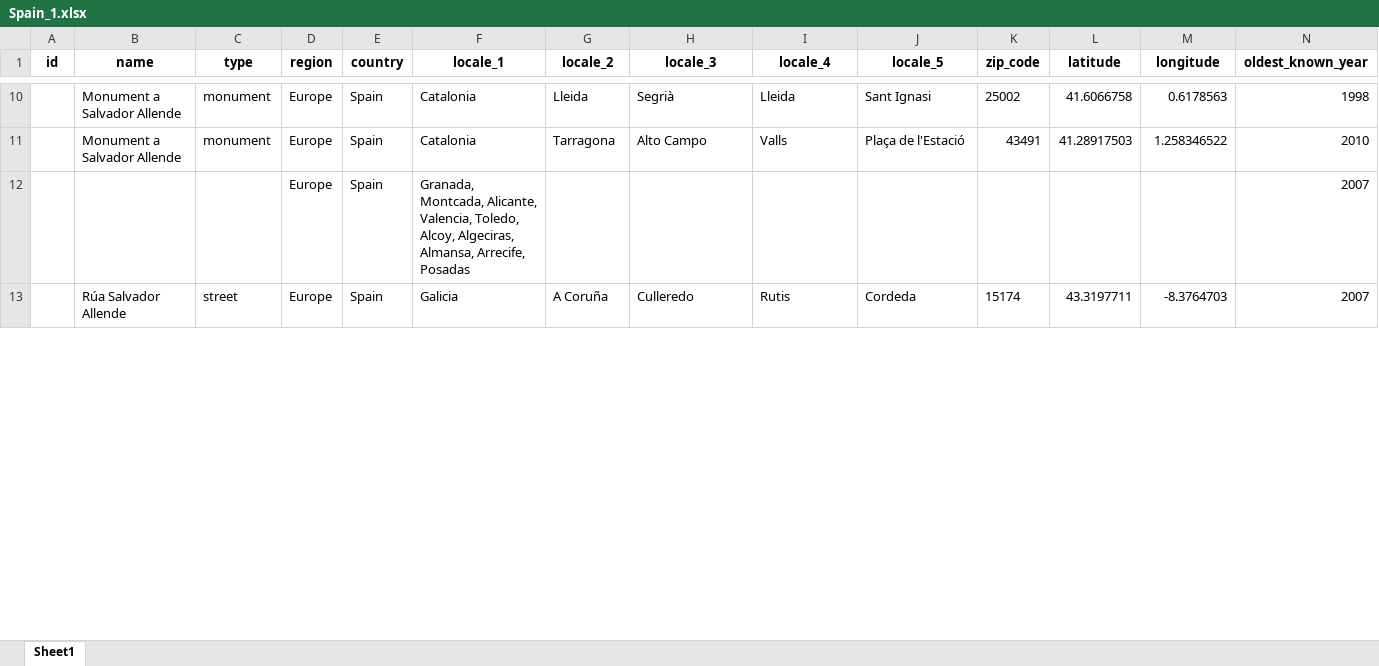
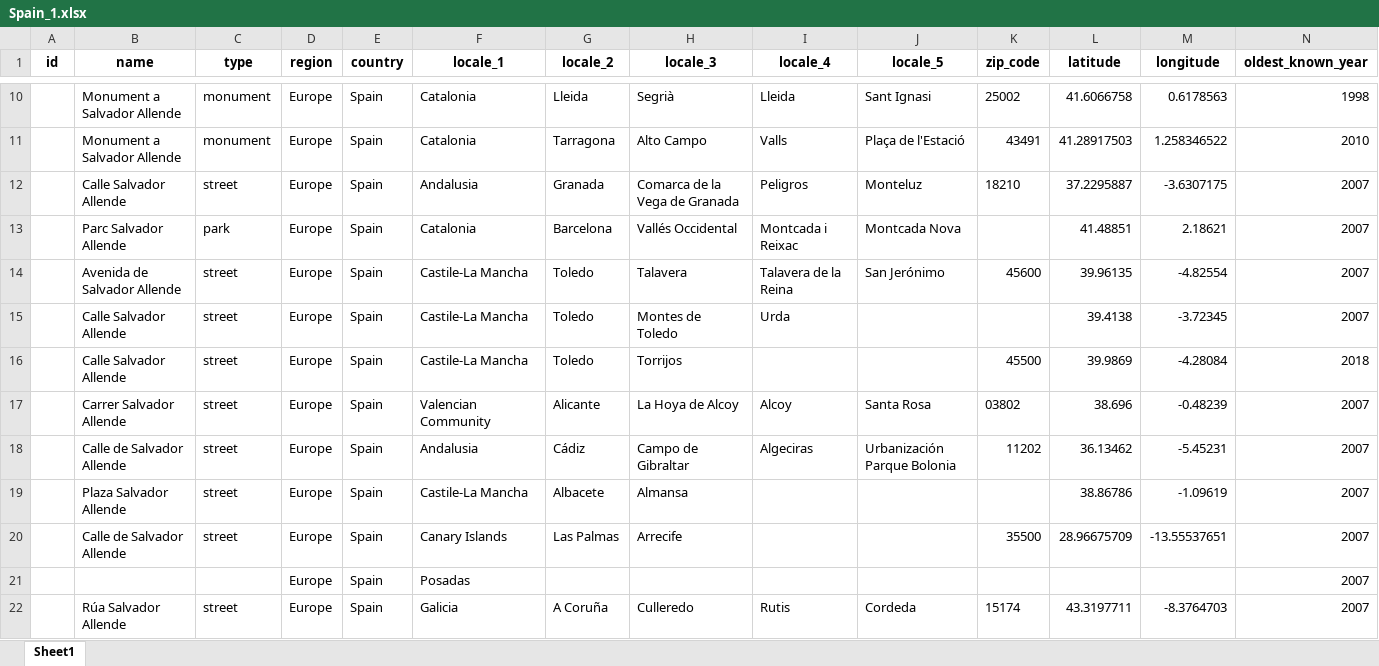
Before and after one commit to GoGroGlo/datasets-of-interest, an Excel workbook: a-place-for-salvador-allende/countries/Spain_1.xlsx, sheet Sheet1, drawn as a sheet; only a part is shown, gaps mark what is left out; values as stored, in another font and other column widths than the file's, no borders; addresses are those after the commit; rows hold the shown columns only; the diff covers the shown part only; the diff names each change by its address in the sheet, - before the commit and + after, or states it on an @@ line.

Commit message:
Some more Spain data

```diff
--- a/a-place-for-salvador-allende/countries/Spain_1.xlsx (sheet Sheet1)
+++ b/a-place-for-salvador-allende/countries/Spain_1.xlsx (sheet Sheet1)
+row 12:  | Calle Salvador Allende | street | Europe | Spain | Andalusia | Granada | Comarca de la Vega de Granada | Peligros | Monteluz | 18210 | 37.2295887 | -3.6307175 | 2007
+row 13:  | Parc Salvador Allende | park | Europe | Spain | Catalonia | Barcelona | Vallés Occidental | Montcada i Reixac | Montcada Nova |  | 41.48851 | 2.18621 | 2007
+row 14:  | Avenida de Salvador Allende | street | Europe | Spain | Castile-La Mancha | Toledo | Talavera | Talavera de la Reina | San Jerónimo | 45600 | 39.96135 | -4.82554 | 2007
+row 15:  | Calle Salvador Allende | street | Europe | Spain | Castile-La Mancha | Toledo | Montes de Toledo | Urda |  |  | 39.4138 | -3.72345 | 2007
+row 16:  | Calle Salvador Allende | street | Europe | Spain | Castile-La Mancha | Toledo | Torrijos |  |  | 45500 | 39.9869 | -4.28084 | 2018
+row 17:  | Carrer Salvador Allende | street | Europe | Spain | Valencian Community | Alicante | La Hoya de Alcoy | Alcoy | Santa Rosa | 03802 | 38.696 | -0.48239 | 2007
+row 18:  | Calle de Salvador Allende | street | Europe | Spain | Andalusia | Cádiz | Campo de Gibraltar | Algeciras | Urbanización Parque Bolonia | 11202 | 36.13462 | -5.45231 | 2007
+row 19:  | Plaza Salvador Allende | street | Europe | Spain | Castile-La Mancha | Albacete | Almansa |  |  |  | 38.86786 | -1.09619 | 2007
+row 20:  | Calle de Salvador Allende | street | Europe | Spain | Canary Islands | Las Palmas | Arrecife |  |  | 35500 | 28.96675709 | -13.55537651 | 2007
-F21 (locale_1): Granada, Montcada, Alicante, Valencia, Toledo, Alcoy, Algeciras, Almansa, Arrecife, Posadas
+F21 (locale_1): Posadas
```
Also changed, not shown: 8 added rows, 3 removed rows and 6 edited cells elsewhere in this sheet, a-place-for-salvador-allende/countries/Spain_2.xlsx, a-place-for-salvador-allende/countries/Spain_3.xlsx, 5 other files.
